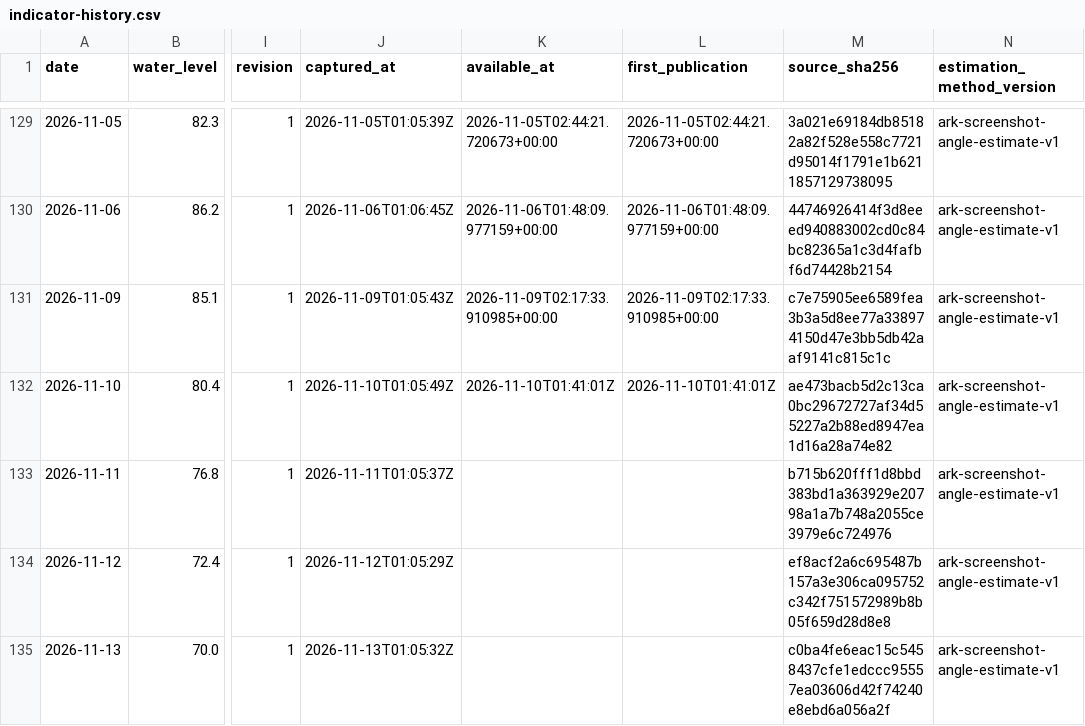
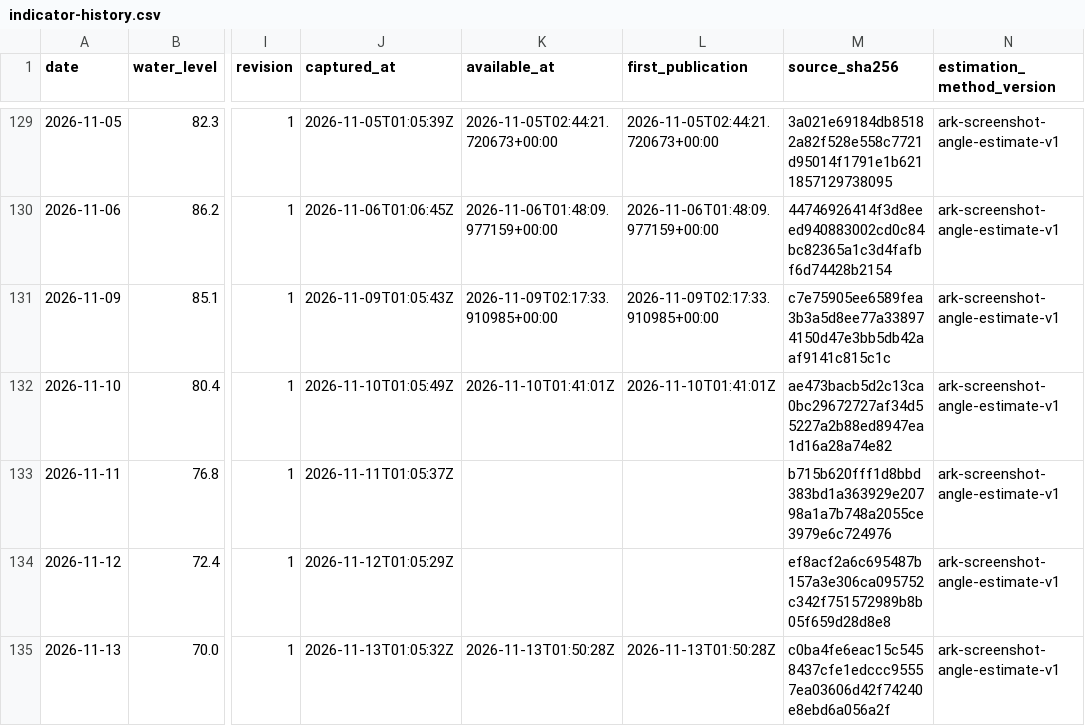
Before and after one commit to Kaide4133/Morning-Brief, a CSV file: docs/indicator-history.csv, drawn as a sheet; only a part is shown, gaps mark what is left out; the diff names each change by its address in the sheet, - before the commit and + after, or states it on an @@ line.

Commit message:
Synchronize published indicator history and provenance mirrors

```diff
--- a/docs/indicator-history.csv
+++ b/docs/indicator-history.csv
-K135 (available_at): (empty)
+K135 (available_at): 2026-11-13T01:50:28Z
-L135 (first_publication): (empty)
+L135 (first_publication): 2026-11-13T01:50:28Z
```
Also changed, not shown: indicator-history.csv, site/indicator-history.csv, 10 other files.
